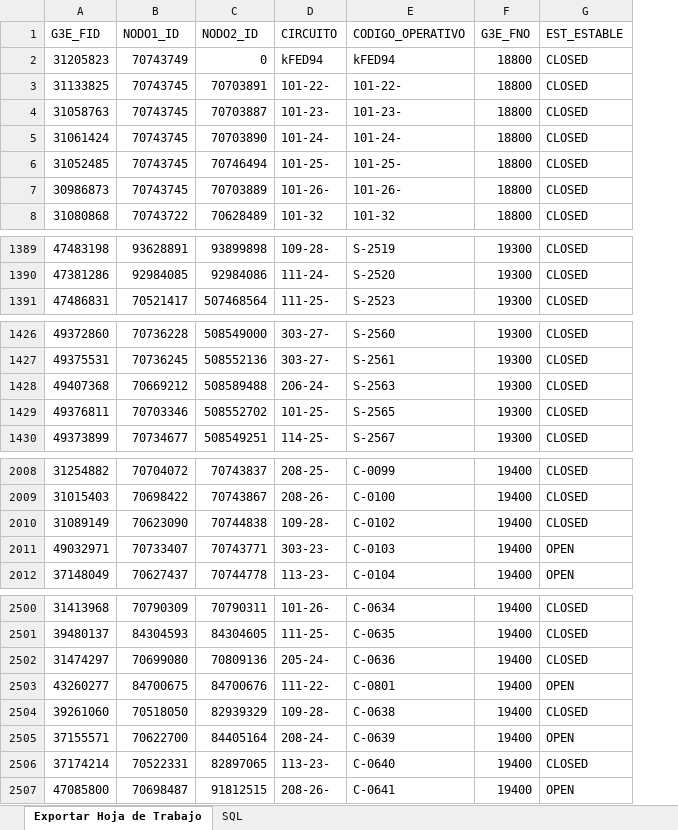
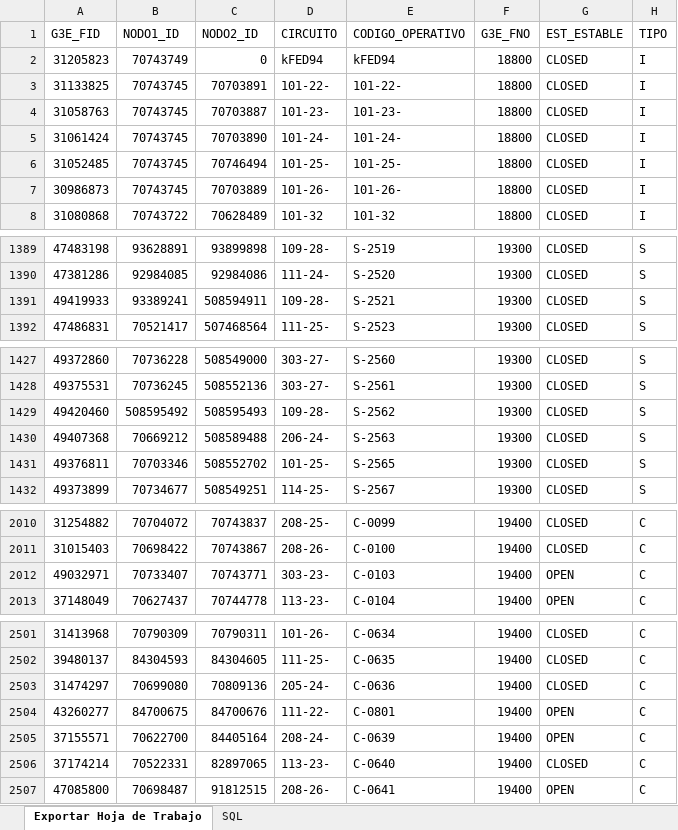
Before and after one commit to Zarcasmo/DeepCircuitMapper, an Excel workbook: Data/elementos_corte.xlsx, sheet Exportar Hoja de Trabajo, drawn as a sheet; only a part is shown, gaps mark what is left out; values as stored, in another font and other column widths than the file's, no borders; removed rows and columns are numbered as before the commit, all else as after; the diff names each change by its address in the sheet, - before the commit and + after, or states it on an @@ line.

Commit message:
Estado_estable
Estado estable con los elementos cerrados

```diff
--- a/Data/elementos_corte.xlsx (sheet Exportar Hoja de Trabajo)
+++ b/Data/elementos_corte.xlsx (sheet Exportar Hoja de Trabajo)
+column H (TIPO), rows 2-8: all I; rows 1389-1390: S | S; row 1392: S; rows 1427-1428: S | S; rows 1430-1432: all S; rows 2010-2013: all C; rows 2501-2507: all C
+row 1391: 49419933 | 93389241 | 508594911 | 109-28- | S-2521 | 19300 | CLOSED | S
+row 1429: 49420460 | 508595492 | 508595493 | 109-28- | S-2562 | 19300 | CLOSED | S
-row 2010: 31089149 | 70623090 | 70744838 | 109-28- | C-0102 | 19400 | CLOSED
-row 2504: 39261060 | 70518050 | 82939329 | 109-28- | C-0638 | 19400 | CLOSED
```
Also changed, not shown: sheet SQL, 12 other files.
